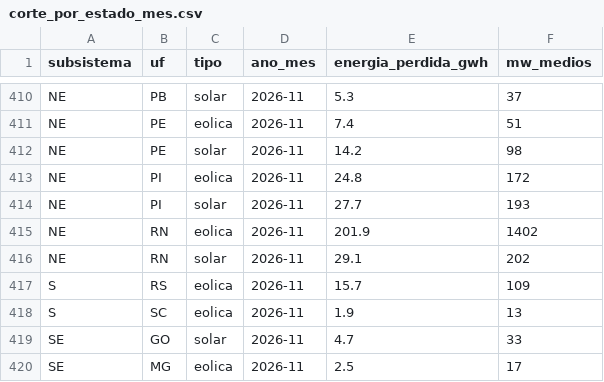
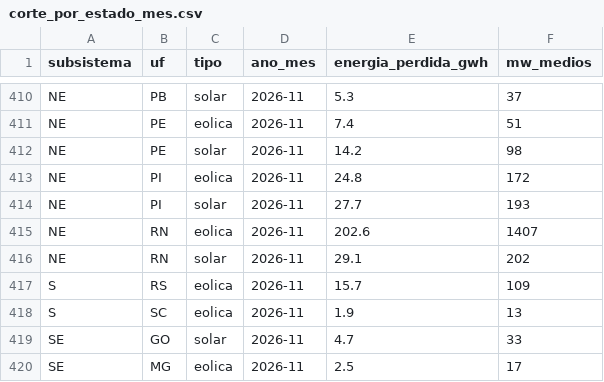
Before and after one commit to AmorimGui/Hackaton-Project, a CSV file: site/public/data/corte_por_estado_mes.csv, drawn as a sheet; only a part is shown, gaps mark what is left out.

```diff
--- a/site/public/data/corte_por_estado_mes.csv
+++ b/site/public/data/corte_por_estado_mes.csv
@@ -414,3 +414,3 @@ NE;PI;eolica;2026-11;24.8;172
 NE;PI;solar;2026-11;27.7;193
-NE;RN;eolica;2026-11;201.9;1402
+NE;RN;eolica;2026-11;202.6;1407
 NE;RN;solar;2026-11;29.1;202
```
Also changed, not shown: dados/saida/corte_por_estado_mes.csv, dados/saida/corte_por_razao_mes.csv, 11 other files.
